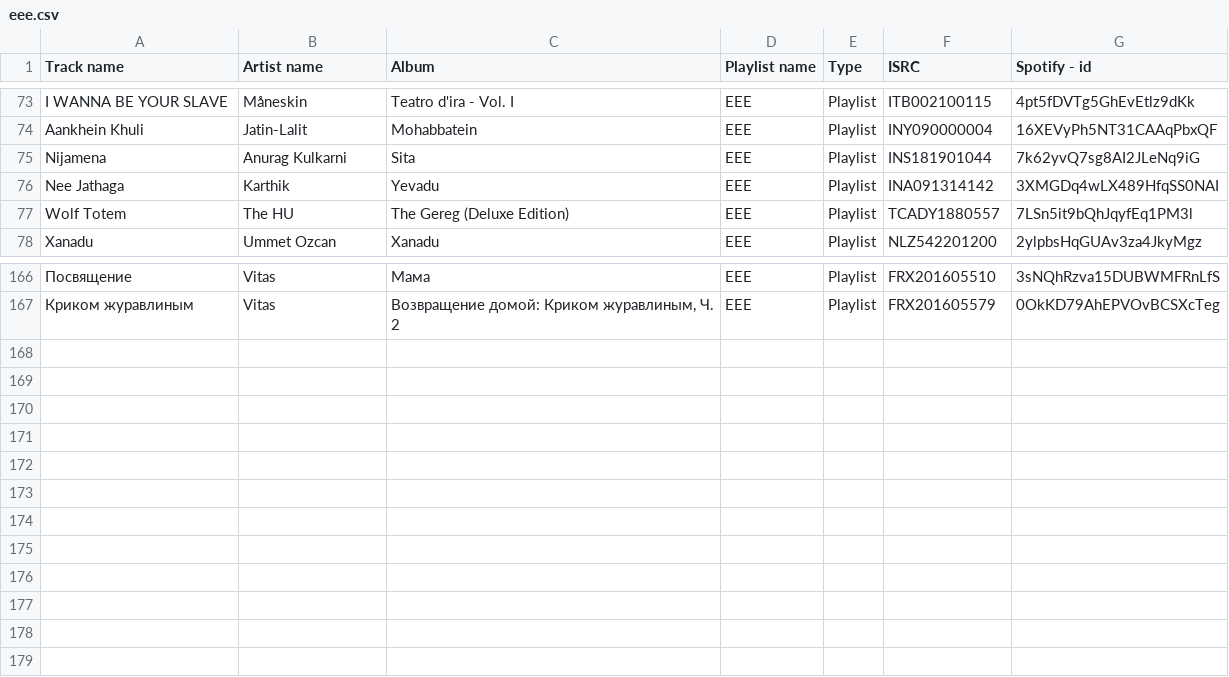
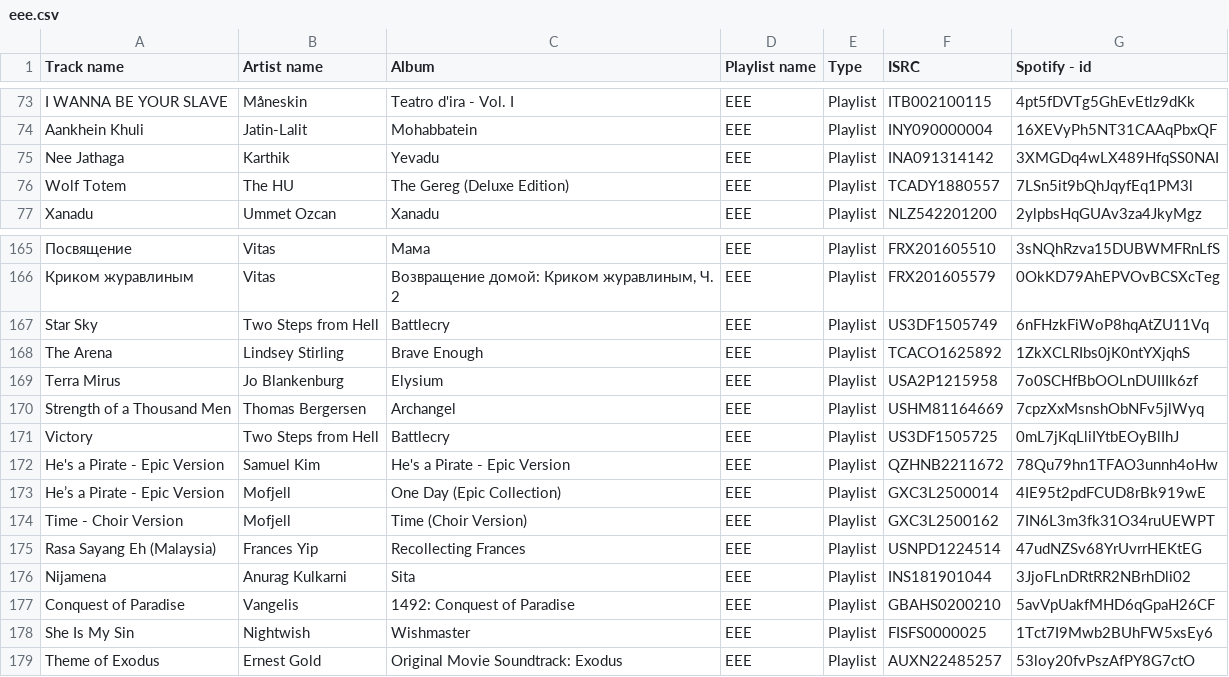
Before and after one commit to Arxoto/daily_diary, a CSV file: music/eee.csv, drawn as a sheet; only a part is shown, gaps mark what is left out; removed rows and columns are numbered as before the commit, all else as after; the diff names each change by its address in the sheet, - before the commit and + after, or states it on an @@ line.

```diff
--- a/music/eee.csv
+++ b/music/eee.csv
-row 75: Nijamena | Anurag Kulkarni | Sita | EEE | Playlist | INS181901044 | 7k62yvQ7sg8AI2JLeNq9iG
+row 167: Star Sky | Two Steps from Hell | Battlecry | EEE | Playlist | US3DF1505749 | 6nFHzkFiWoP8hqAtZU11Vq
+row 168: The Arena | Lindsey Stirling | Brave Enough | EEE | Playlist | TCACO1625892 | 1ZkXCLRIbs0jK0ntYXjqhS
+row 169: Terra Mirus | Jo Blankenburg | Elysium | EEE | Playlist | USA2P1215958 | 7o0SCHfBbOOLnDUIIIk6zf
+row 170: Strength of a Thousand Men | Thomas Bergersen | Archangel | EEE | Playlist | USHM81164669 | 7cpzXxMsnshObNFv5jlWyq
+row 171: Victory | Two Steps from Hell | Battlecry | EEE | Playlist | US3DF1505725 | 0mL7jKqLliIYtbEOyBlIhJ
+row 172: He's a Pirate - Epic Version | Samuel Kim | He's a Pirate - Epic Version | EEE | Playlist | QZHNB2211672 | 78Qu79hn1TFAO3unnh4oHw
+row 173: He’s a Pirate - Epic Version | Mofjell | One Day (Epic Collection) | EEE | Playlist | GXC3L2500014 | 4IE95t2pdFCUD8rBk919wE
+row 174: Time - Choir Version | Mofjell | Time (Choir Version) | EEE | Playlist | GXC3L2500162 | 7IN6L3m3fk31O34ruUEWPT
+row 175: Rasa Sayang Eh (Malaysia) | Frances Yip | Recollecting Frances | EEE | Playlist | USNPD1224514 | 47udNZSv68YrUvrrHEKtEG
+row 176: Nijamena | Anurag Kulkarni | Sita | EEE | Playlist | INS181901044 | 3JjoFLnDRtRR2NBrhDli02
+row 177: Conquest of Paradise | Vangelis | 1492: Conquest of Paradise | EEE | Playlist | GBAHS0200210 | 5avVpUakfMHD6qGpaH26CF
+row 178: She Is My Sin | Nightwish | Wishmaster | EEE | Playlist | FISFS0000025 | 1Tct7I9Mwb2BUhFW5xsEy6
+row 179: Theme of Exodus | Ernest Gold | Original Movie Soundtrack: Exodus | EEE | Playlist | AUXN22485257 | 53loy20fvPszAfPY8G7ctO
```
Also changed, not shown: music/all.csv, music/ccc.csv, 1 other file.
